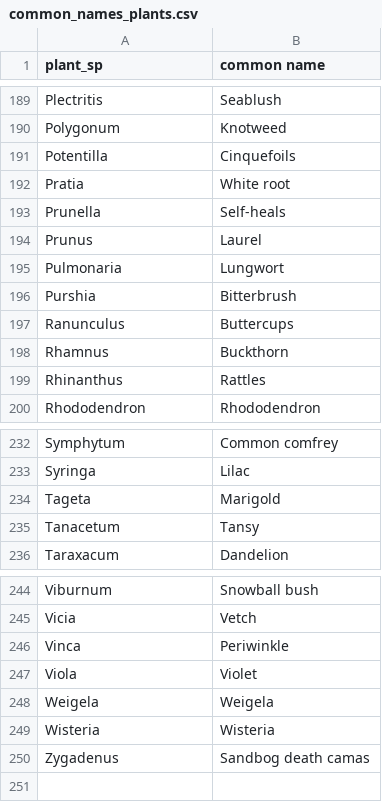
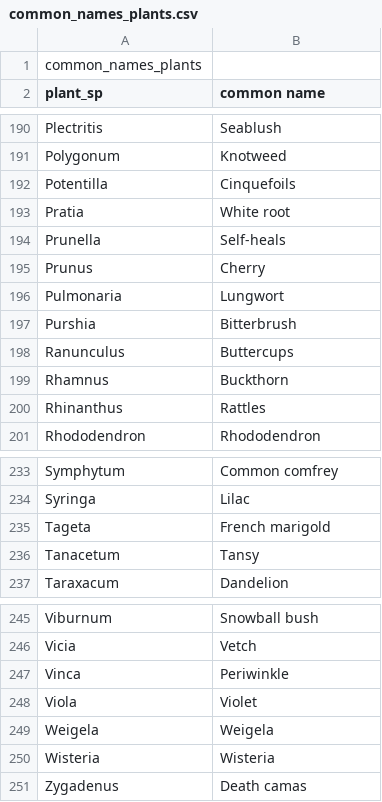
Before and after one commit to lmguzman/bc_bees, a CSV file: raw_data/common_names_plants.csv, drawn as a sheet; only a part is shown, gaps mark what is left out; the diff covers the shown part only.

```diff
--- a/raw_data/common_names_plants.csv
+++ b/raw_data/common_names_plants.csv
@@ -1 +1,2 @@
+common_names_plants,
 plant_sp,common name
@@ -193,3 +194,3 @@ Pratia,White root
 Prunella,Self-heals
-Prunus,Laurel
+Prunus,Cherry
 Pulmonaria,Lungwort
@@ -233,3 +234,3 @@ Symphytum,Common comfrey
 Syringa,Lilac
-Tageta,Marigold
+Tageta,French marigold
 Tanacetum,Tansy
@@ -249,2 +250,2 @@ Weigela,Weigela
 Wisteria,Wisteria
-Zygadenus,Sandbog death camas
+Zygadenus,Death camas
```
Also changed, not shown: 15 edited cells elsewhere in this file, raw_data/common_names_pol.csv, 6 other files.
